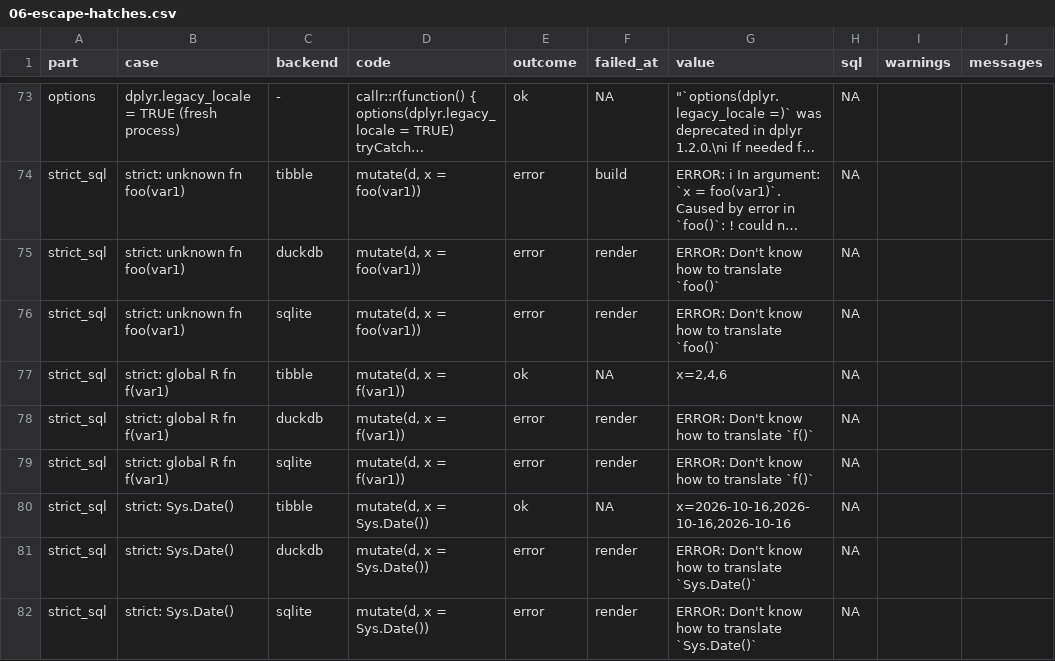
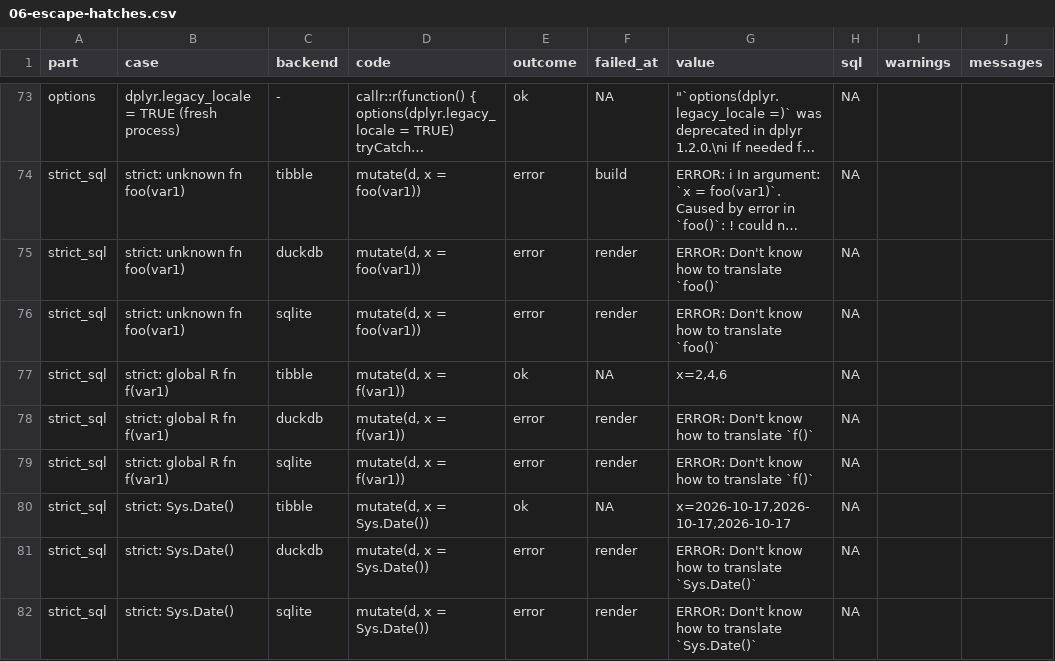
Before and after one commit to cgwweaver/rr-tests, a CSV file: dbplyr-box-nse-callr-crew-targets/results/06-escape-hatches.csv, drawn as a sheet; only a part is shown, gaps mark what is left out; long unchanged cells end in ….

```diff
--- a/dbplyr-box-nse-callr-crew-targets/results/06-escape-hatches.csv
+++ b/dbplyr-box-nse-callr-crew-targets/results/06-escape-hatches.csv
@@ -79,3 +79,3 @@ strict_sql,strict: global R fn f(var1),duckdb,"mutate(d, x = f(var1))",error,ren
 strict_sql,strict: global R fn f(var1),sqlite,"mutate(d, x = f(var1))",error,render,ERROR: Don't know how to translate `f()`,NA,,
-strict_sql,strict: Sys.Date(),tibble,"mutate(d, x = Sys.Date())",ok,NA,"x=2026-10-16,2026-10-16,2026-10-16",NA,,
+strict_sql,strict: Sys.Date(),tibble,"mutate(d, x = Sys.Date())",ok,NA,"x=2026-10-17,2026-10-17,2026-10-17",NA,,
 strict_sql,strict: Sys.Date(),duckdb,"mutate(d, x = Sys.Date())",error,render,ERROR: Don't know how to translate `Sys.Date()`,NA,,
```
Also changed, not shown: dbplyr-box-nse-callr-crew-targets/results/02-box.csv, dbplyr-box-nse-callr-crew-targets/results/03-callr-crew.csv, 6 other files.
